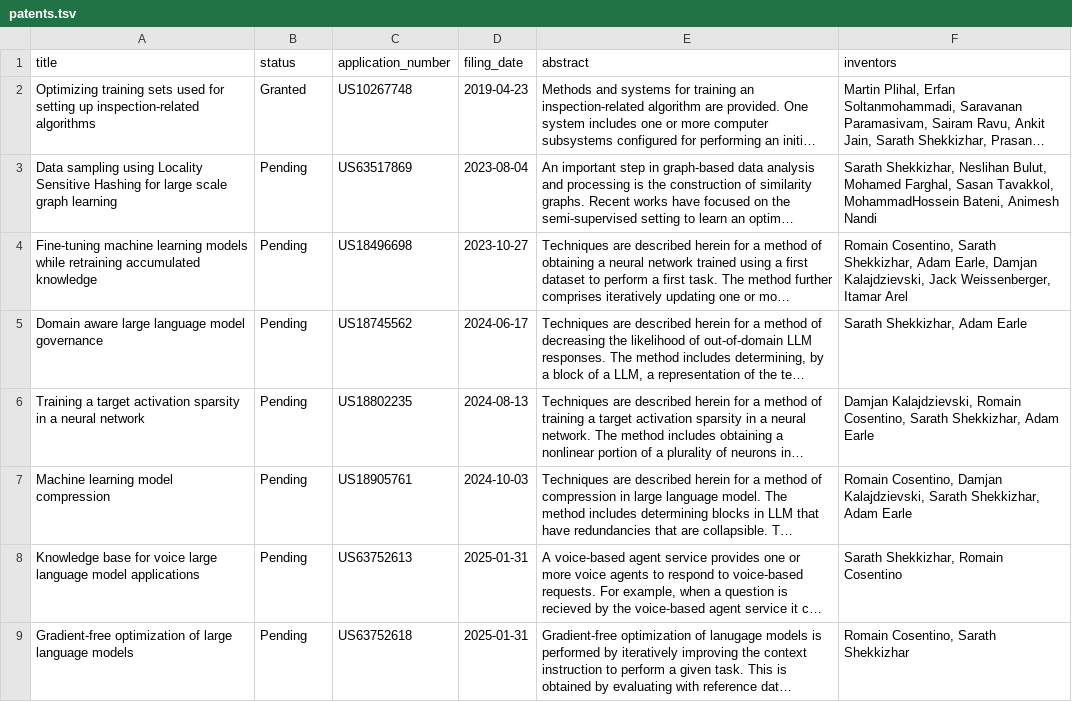
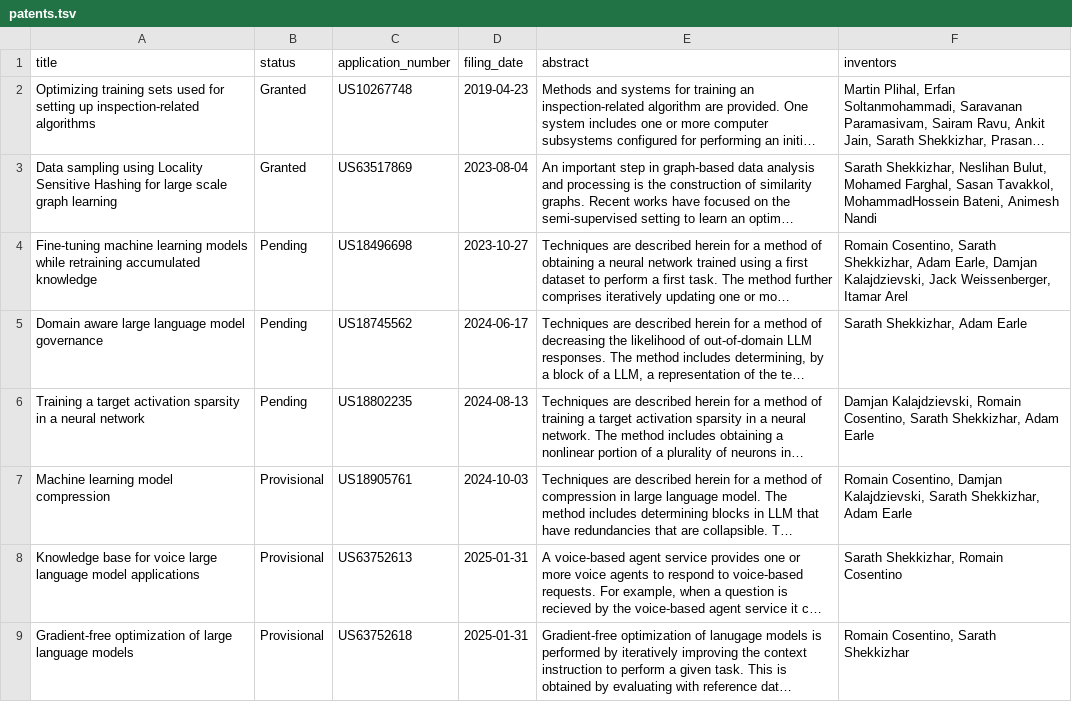
Before and after one commit to shekkizh/shekkizh.github.io, a TSV file: markdown_generator/patents.tsv, drawn as a sheet; long unchanged cells end in …; the diff names each change by its address in the sheet, - before the commit and + after, or states it on an @@ line.

```diff
--- a/markdown_generator/patents.tsv
+++ b/markdown_generator/patents.tsv
-B3 (status): Pending
+B3 (status): Granted
-B7:B9 (status): Pending
+B7:B9 (status): Provisional
```
Also changed, not shown: markdown_generator/publications.tsv, 17 other files.
